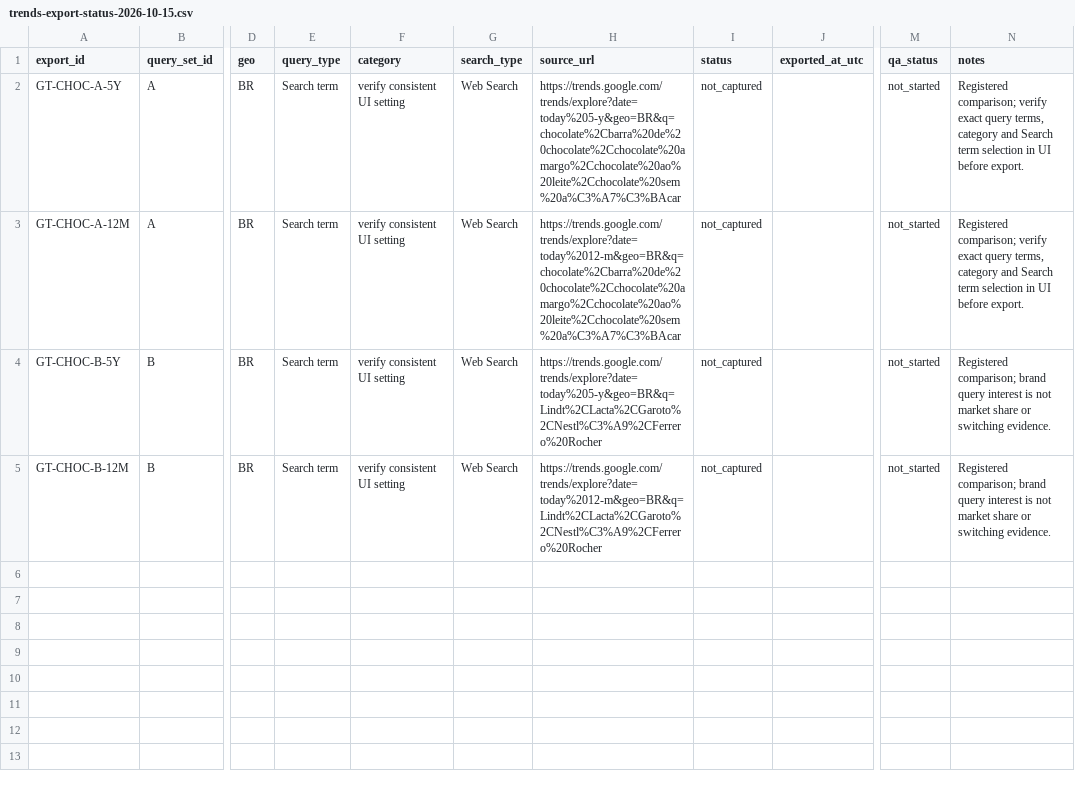
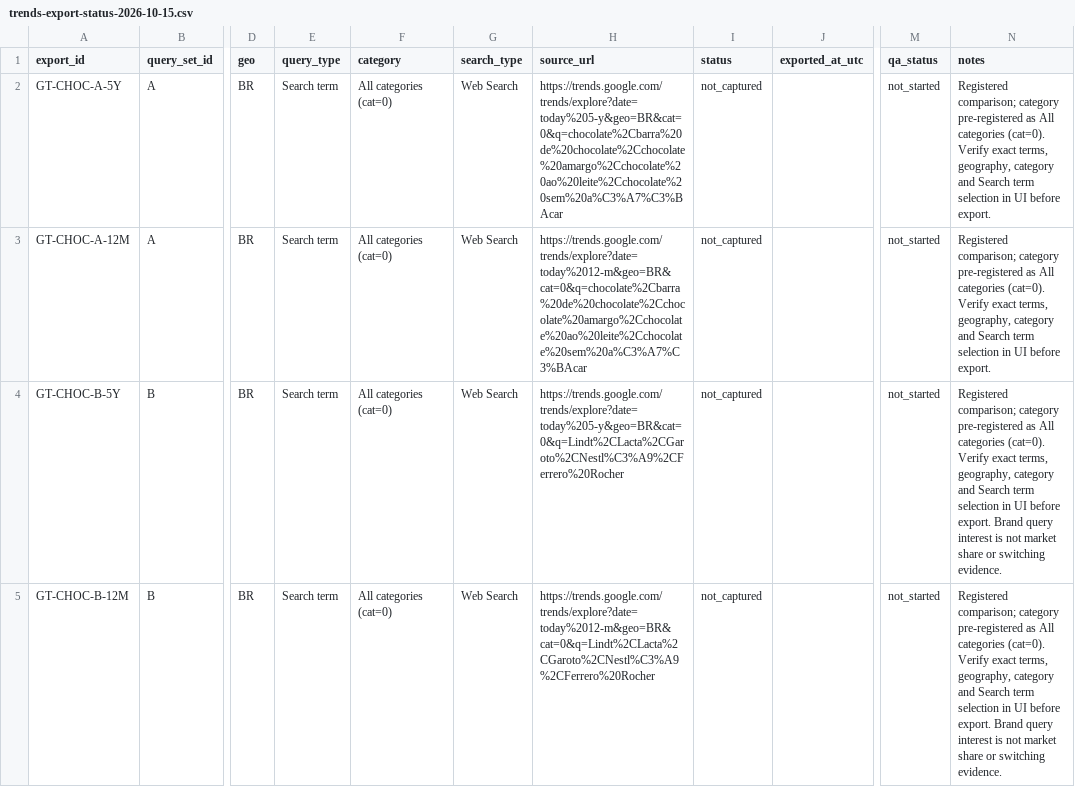
Before and after one commit to PauloRafaeldeMouraPaes/shopplosion-pulse, a CSV file: docs/pilot-chocolate/capture-kit/trends-export-status-2026-10-15.csv, drawn as a sheet; only a part is shown, gaps mark what is left out; the diff names each change by its address in the sheet, - before the commit and + after, or states it on an @@ line.

Commit message:
docs(chocolate): lock Trends exports to all-categories baseline

```diff
--- a/docs/pilot-chocolate/capture-kit/trends-export-status-2026-10-15.csv
+++ b/docs/pilot-chocolate/capture-kit/trends-export-status-2026-10-15.csv
-F2:F5 (category): verify consistent UI setting
+F2:F5 (category): All categories (cat=0)
-H2 (source_url): https://trends.google.com/trends/explore?date=today%205-y&geo=BR&q=chocolate%2Cbarra%20de%20chocolate%2Cchocolate%20amargo%2Cchocolate%20ao%20leite%2Cchocolate%20sem%20a%C3%A7%C3%BAcar
+H2 (source_url): https://trends.google.com/trends/explore?date=today%205-y&geo=BR&cat=0&q=chocolate%2Cbarra%20de%20chocolate%2Cchocolate%20amargo%2Cchocolate%20ao%20leite%2Cchocolate%20sem%20a%C3%A7%C3%BAcar
-N2:N3 (notes): Registered comparison; verify exact query terms, category and…
+N2:N3 (notes): Registered comparison; category pre-registered as All categories (cat=0). Verify exact terms, geography, category and…
-H3 (source_url): https://trends.google.com/trends/explore?date=today%2012-m&geo=BR&q=chocolate%2Cbarra%20de%20chocolate%2Cchocolate%20amargo%2Cchocolate%20ao%20leite%2Cchocolate%20sem%20a%C3%A7%C3%BAcar
+H3 (source_url): https://trends.google.com/trends/explore?date=today%2012-m&geo=BR&cat=0&q=chocolate%2Cbarra%20de%20chocolate%2Cchocolate%20amargo%2Cchocolate%20ao%20leite%2Cchocolate%20sem%20a%C3%A7%C3%BAcar
-H4 (source_url): https://trends.google.com/trends/explore?date=today%205-y&geo=BR&q=Lindt%2CLacta%2CGaroto%2CNestl%C3%A9%2CFerrero%20Rocher
+H4 (source_url): https://trends.google.com/trends/explore?date=today%205-y&geo=BR&cat=0&q=Lindt%2CLacta%2CGaroto%2CNestl%C3%A9%2CFerrero%20Rocher
-N4:N5 (notes): Registered comparison; brand query interest…
+N4:N5 (notes): Registered comparison; category pre-registered as All categories (cat=0). Verify exact terms, geography, category and Search term selection in UI before export. Brand query interest…
-H5 (source_url): https://trends.google.com/trends/explore?date=today%2012-m&geo=BR&q=Lindt%2CLacta%2CGaroto%2CNestl%C3%A9%2CFerrero%20Rocher
+H5 (source_url): https://trends.google.com/trends/explore?date=today%2012-m&geo=BR&cat=0&q=Lindt%2CLacta%2CGaroto%2CNestl%C3%A9%2CFerrero%20Rocher
```
